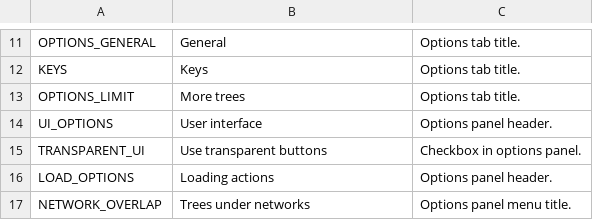
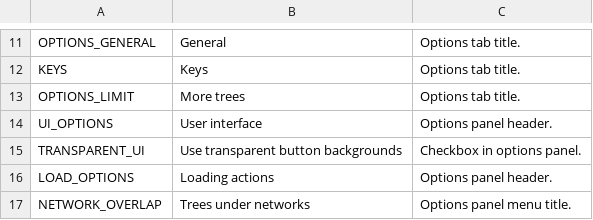
Before and after one commit to algernon-A/TreeControl, a CSV file: Translations/en-EN.csv, drawn as a sheet; only a part is shown, gaps mark what is left out.

Commit message:
Adjust button tooltips.

```diff
--- a/Translations/en-EN.csv
+++ b/Translations/en-EN.csv
@@ -14,3 +14,3 @@
 "UI_OPTIONS","User interface","Options panel header."
-"TRANSPARENT_UI","Use transparent buttons","Checkbox in options panel."
+"TRANSPARENT_UI","Use transparent button backgrounds","Checkbox in options panel."
 "LOAD_OPTIONS","Loading actions","Options panel header."
```
Also changed, not shown: 1 other file.
